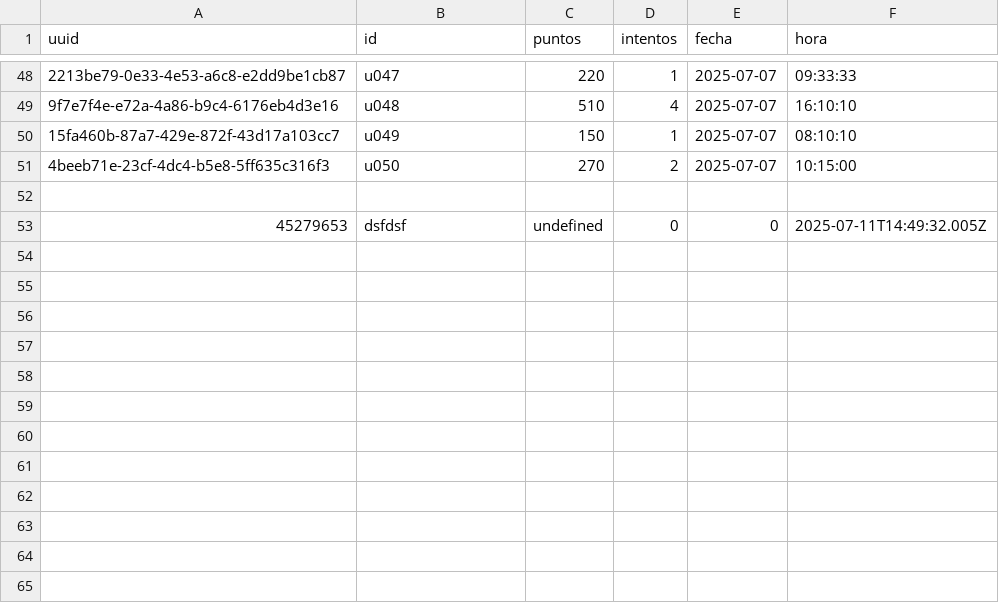
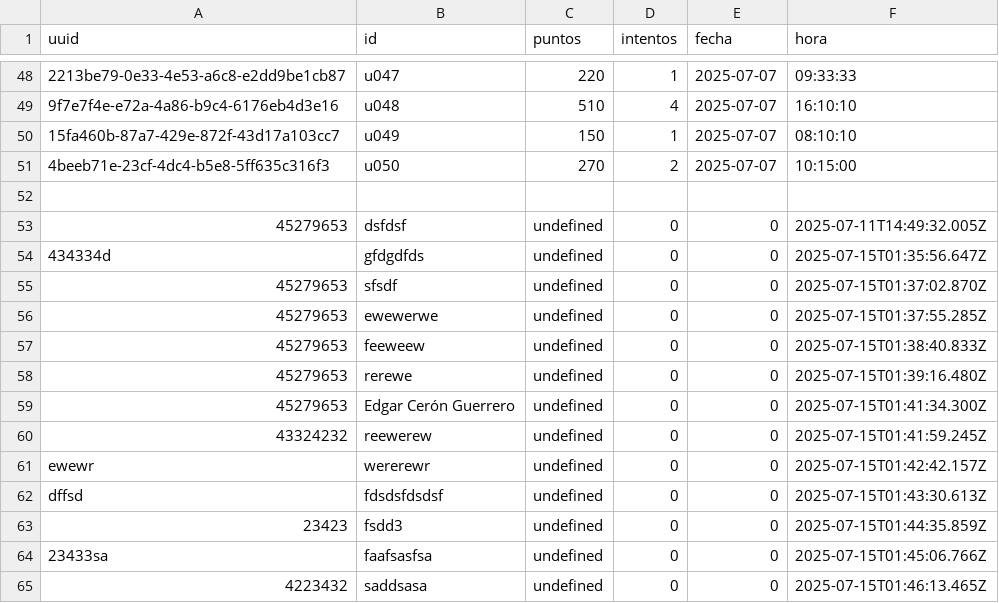
Before and after one commit to edgarcipn1/proyecto, a CSV file: data/usuarios.csv, drawn as a sheet; only a part is shown, gaps mark what is left out; the diff names each change by its address in the sheet, - before the commit and + after, or states it on an @@ line.

```diff
--- a/data/usuarios.csv
+++ b/data/usuarios.csv
+row 54: 434334d | gfdgdfds | undefined | 0 | 0 | 2025-07-15T01:35:56.647Z
+row 55: 45279653 | sfsdf | undefined | 0 | 0 | 2025-07-15T01:37:02.870Z
+row 56: 45279653 | ewewerwe | undefined | 0 | 0 | 2025-07-15T01:37:55.285Z
+row 57: 45279653 | feeweew | undefined | 0 | 0 | 2025-07-15T01:38:40.833Z
+row 58: 45279653 | rerewe | undefined | 0 | 0 | 2025-07-15T01:39:16.480Z
+row 59: 45279653 | Edgar Cerón Guerrero | undefined | 0 | 0 | 2025-07-15T01:41:34.300Z
+row 60: 43324232 | reewerew | undefined | 0 | 0 | 2025-07-15T01:41:59.245Z
+row 61: ewewr | wererewr | undefined | 0 | 0 | 2025-07-15T01:42:42.157Z
+row 62: dffsd | fdsdsfdsdsf | undefined | 0 | 0 | 2025-07-15T01:43:30.613Z
+row 63: 23423 | fsdd3 | undefined | 0 | 0 | 2025-07-15T01:44:35.859Z
+row 64: 23433sa | faafsasfsa | undefined | 0 | 0 | 2025-07-15T01:45:06.766Z
+row 65: 4223432 | saddsasa | undefined | 0 | 0 | 2025-07-15T01:46:13.465Z
```
Also changed, not shown: 2 other files.
